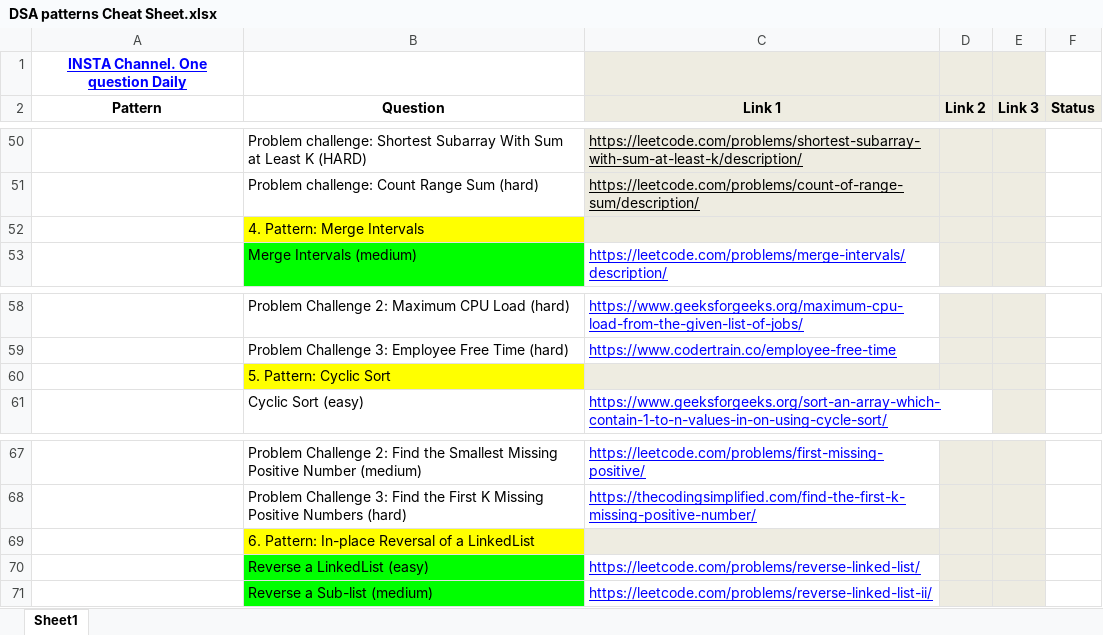
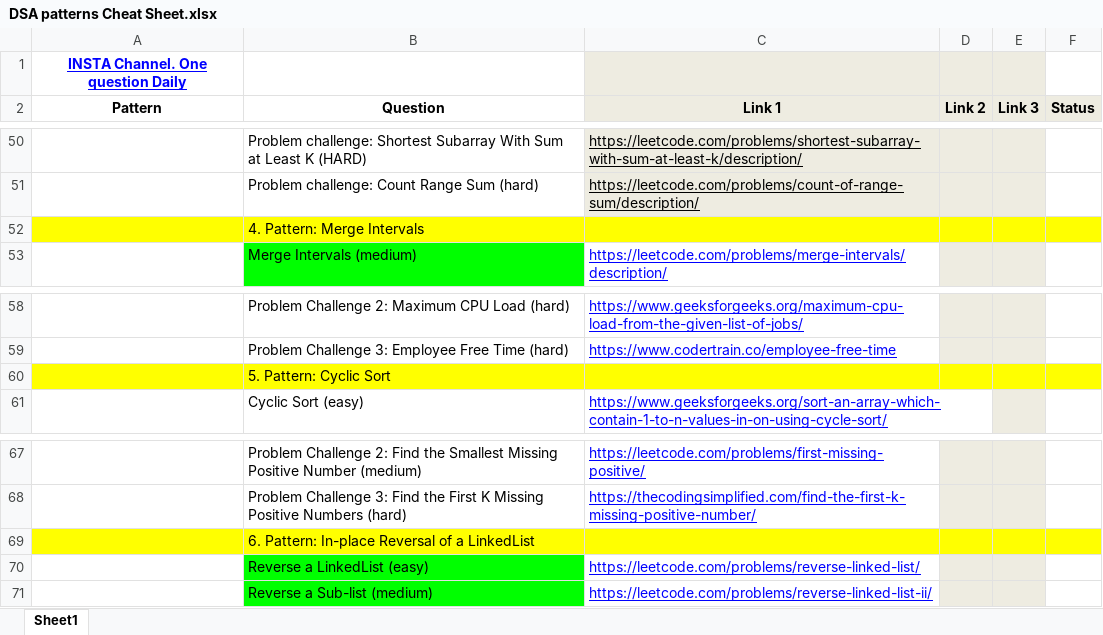
Before and after one commit to AbdullahAsif24/DSA, an Excel workbook: DSA patterns Cheat Sheet.xlsx, sheet Sheet1, drawn as a sheet; only a part is shown, gaps mark what is left out; values as stored, in another font and other column widths than the file's, no borders; the diff covers the shown part only; the diff names each change by its address in the sheet, - before the commit and + after, or states it on an @@ line.

```diff
--- a/DSA patterns Cheat Sheet.xlsx (sheet Sheet1)
+++ b/DSA patterns Cheat Sheet.xlsx (sheet Sheet1)
-A52 fill: none
+A52 fill: #FFFF00
-C52:E52 fill: #EEECE1
+C52:E52 fill: #FFFF00
-F52 fill: none
+F52 fill: #FFFF00
-A60 fill: none
+A60 fill: #FFFF00
-C60:E60 fill: #EEECE1
+C60:E60 fill: #FFFF00
-F60 fill: none
+F60 fill: #FFFF00
-A69 fill: none
+A69 fill: #FFFF00
-C69:E69 fill: #EEECE1
+C69:E69 fill: #FFFF00
-F69 fill: none
+F69 fill: #FFFF00
```
Also changed, not shown: cell formats elsewhere in this sheet, 1 other file.
